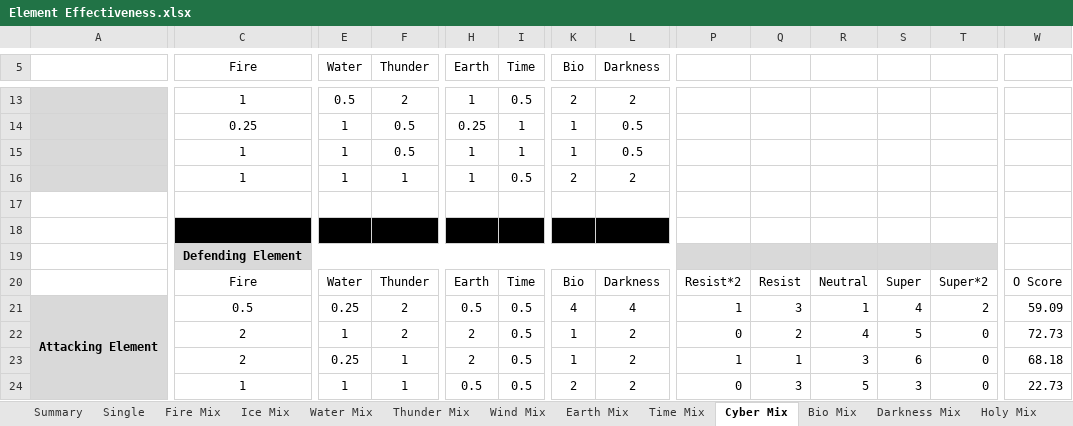
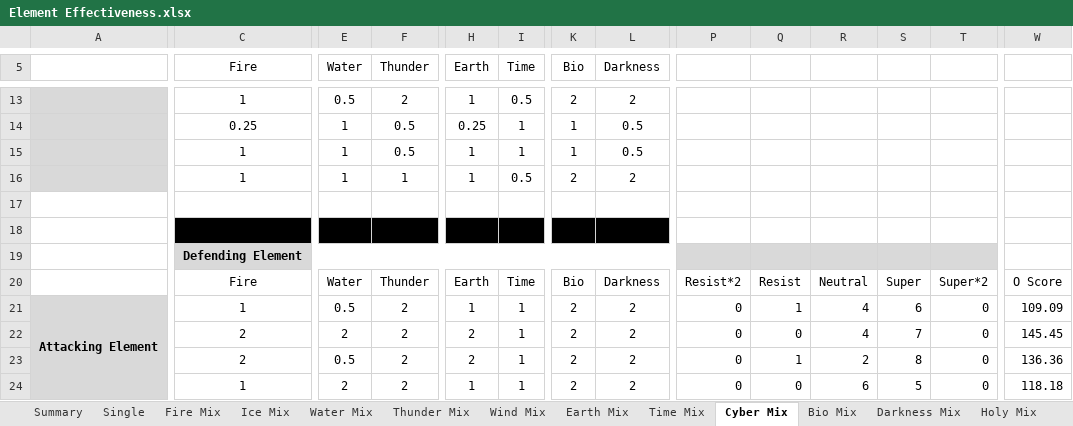
Before and after one commit to Mid-Boss/Reminiscence, an Excel workbook: Element Effectiveness.xlsx, sheet Cyber Mix, drawn as a sheet; only a part is shown, gaps mark what is left out; values as stored, in another font and other column widths than the file's, no borders; conditional formats not drawn; the diff covers the shown part only; the diff names each change by its address in the sheet, - before the commit and + after, or states it on an @@ line.

```diff
--- a/Element Effectiveness.xlsx (sheet Cyber Mix)
+++ b/Element Effectiveness.xlsx (sheet Cyber Mix)
-C21 (Fire): 0.5
+C21 (Fire): 1
-E21 (Water): 0.25
+E21 (Water): 0.5
-H21 (Earth): 0.5
+H21 (Earth): 1
-I21:I24 (Time): 0.5
+I21:I24 (Time): 1
-K21 (Bio): 4
+K21 (Bio): 2
-L21 (Darkness): 4
+L21 (Darkness): 2
-P21: 1
+P21: 0
-Q21: 3
+Q21: 1
-R21: 1
+R21: 4
-S21: 4
+S21: 6
-T21: 2
+T21: 0
-W21: 59.09
+W21: 109.09
-E22 (Water): 1
+E22 (Water): 2
-K22:K23 (Bio): 1
+K22:K23 (Bio): 2
-Q22: 2
+Q22: 0
-S22: 5
+S22: 7
-W22: 72.73
+W22: 145.45
-E23 (Water): 0.25
+E23 (Water): 0.5
-F23:F24 (Thunder): 1
+F23:F24 (Thunder): 2
-P23: 1
+P23: 0
-R23: 3
+R23: 2
-S23: 6
+S23: 8
-W23: 68.18
+W23: 136.36
-E24 (Water): 1
+E24 (Water): 2
-H24 (Earth): 0.5
+H24 (Earth): 1
-Q24: 3
+Q24: 0
-R24: 5
+R24: 6
-S24: 3
+S24: 5
-W24: 22.73
+W24: 118.18
```
Also changed, not shown: 6 added rows, 6 removed rows, 29 edited cells and cell formats elsewhere in this sheet, sheet Summary, sheet Earth Mix, sheet Fire Mix, sheet Bio Mix, sheet Water Mix, sheet Time Mix, 5 more sheets, formulas that keep their value.
